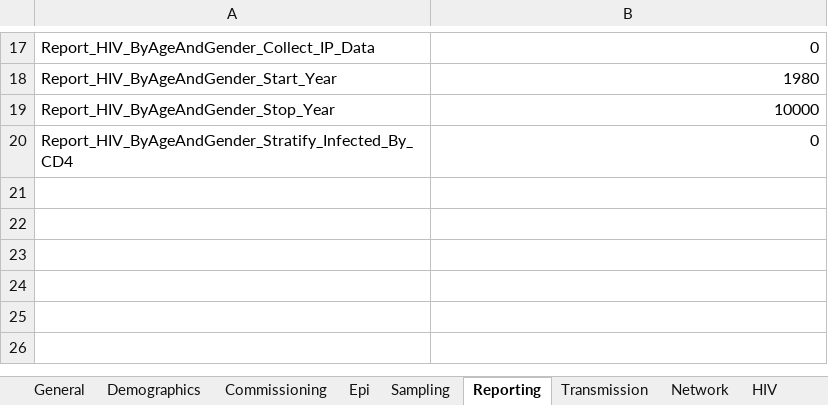
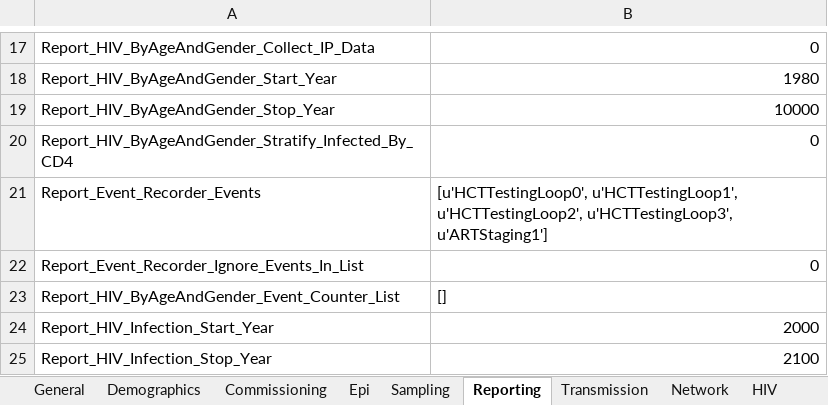
Before and after one commit to InstituteforDiseaseModeling/EMOD-Typhoid, an Excel workbook: Regression/Scenarios/STIAndHIV/02_HIV_Specific_Biology/G_Reconstitution_of_CD4/Homogeneous/config.xlsm, sheet Reporting, drawn as a sheet; only a part is shown, gaps mark what is left out; values as stored, in another font and other column widths than the file's, no borders; the diff names each change by its address in the sheet, - before the commit and + after, or states it on an @@ line.

Commit message:
Fixed up bunch of excel fe files for HIV scenarios in 02 and 03.

```diff
--- a/Regression/Scenarios/STIAndHIV/02_HIV_Specific_Biology/G_Reconstitution_of_CD4/Homogeneous/config.xlsm (sheet Reporting)
+++ b/Regression/Scenarios/STIAndHIV/02_HIV_Specific_Biology/G_Reconstitution_of_CD4/Homogeneous/config.xlsm (sheet Reporting)
+row 21: Report_Event_Recorder_Events | [u'HCTTestingLoop0', u'HCTTestingLoop1', u'HCTTestingLoop2', u'HCTTestingLoop3', u'ARTStaging1']
+row 22: Report_Event_Recorder_Ignore_Events_In_List | 0
+row 23: Report_HIV_ByAgeAndGender_Event_Counter_List | []
+row 24: Report_HIV_Infection_Start_Year | 2000
+row 25: Report_HIV_Infection_Stop_Year | 2100
```
Also changed, not shown: sheet Commissioning, Regression/Scenarios/STIAndHIV/02_HIV_Specific_Biology/G_Reconstitution_of_CD4/Heterogeneous/config.xlsm, Regression/Scenarios/STIAndHIV/02_HIV_Specific_Biology/H_CD4_During_Treatment_Interruption/Homogeneous/config.xlsm, 13 other files.
